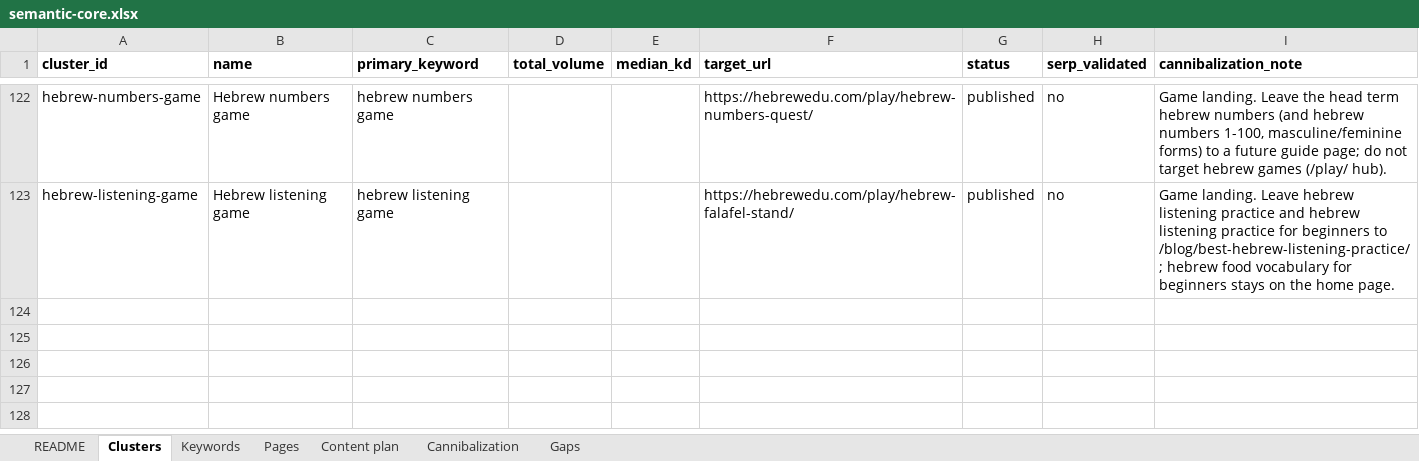
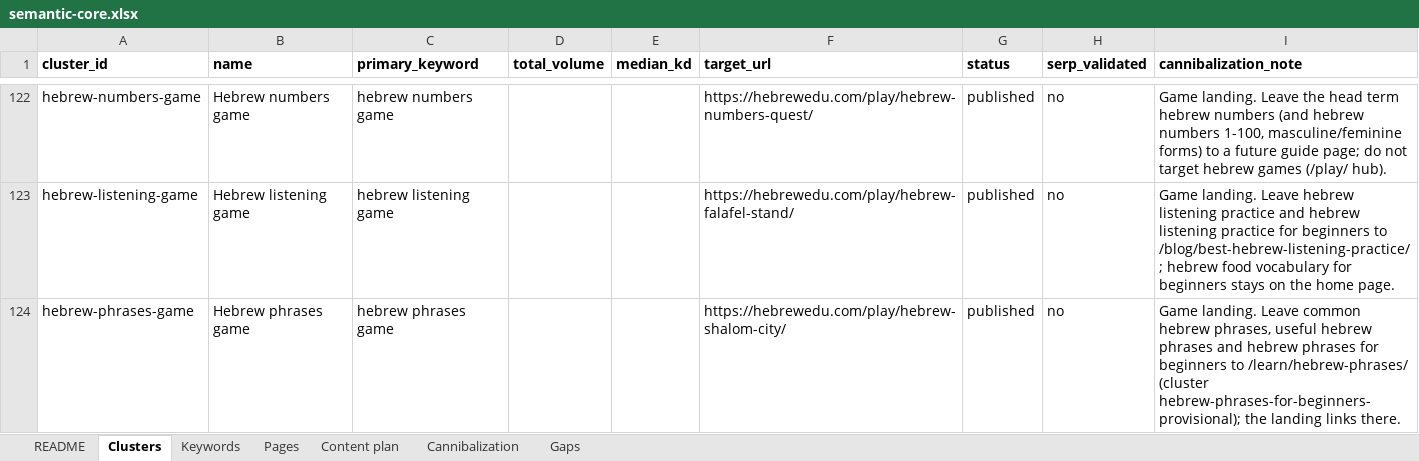
Before and after one commit to vicso-name/hebrewedu-site, an Excel workbook: docs/seo/semantic-core.xlsx, sheet Clusters, drawn as a sheet; only a part is shown, gaps mark what is left out; values as stored, in another font and other column widths than the file's, no borders; the diff names each change by its address in the sheet, - before the commit and + after, or states it on an @@ line.

```diff
--- a/docs/seo/semantic-core.xlsx (sheet Clusters)
+++ b/docs/seo/semantic-core.xlsx (sheet Clusters)
+row 124: hebrew-phrases-game | Hebrew phrases game | hebrew phrases game |  |  | https://hebrewedu.com/play/hebrew-shalom-city/ | published | no | Game landing. Leave common hebrew phrases, useful hebrew phrases and hebrew phrases for beginners to /learn/hebrew-phrases/ (cluster hebrew-phrases-for-beginners-provisional); the landing links there.
```
Also changed, not shown: sheet Keywords, sheet Pages, sheet Gaps, sheet Cannibalization, sheet README, 12 other files.
